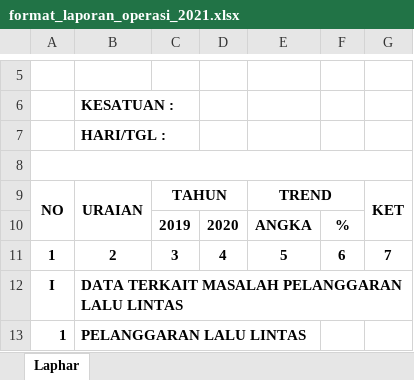
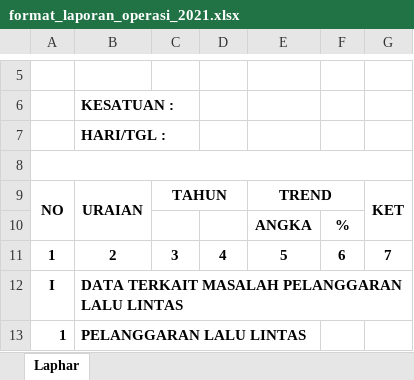
Before and after one commit to lukicasmadi/k-lab-1, an Excel workbook: public/template/excel/format_laporan_operasi_2021.xlsx, sheet Laphar, drawn as a sheet; only a part is shown, gaps mark what is left out; values as stored, in another font and other column widths than the file's, no borders; charts and pictures not drawn; the diff names each change by its address in the sheet, - before the commit and + after, or states it on an @@ line.

```diff
--- a/public/template/excel/format_laporan_operasi_2021.xlsx (sheet Laphar)
+++ b/public/template/excel/format_laporan_operasi_2021.xlsx (sheet Laphar)
-C10: 2019
+C10: (empty)
-D10: 2020
+D10: (empty)
```
Also changed, not shown: public/template/excel/absensi_update.xlsx, public/template/excel/backup/format_laporan_operasi_2021_preview_new.xlsx, 7 other files.
